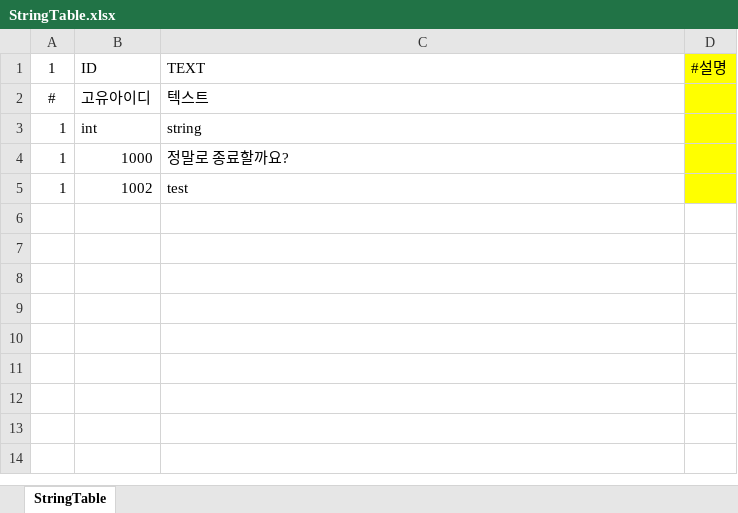
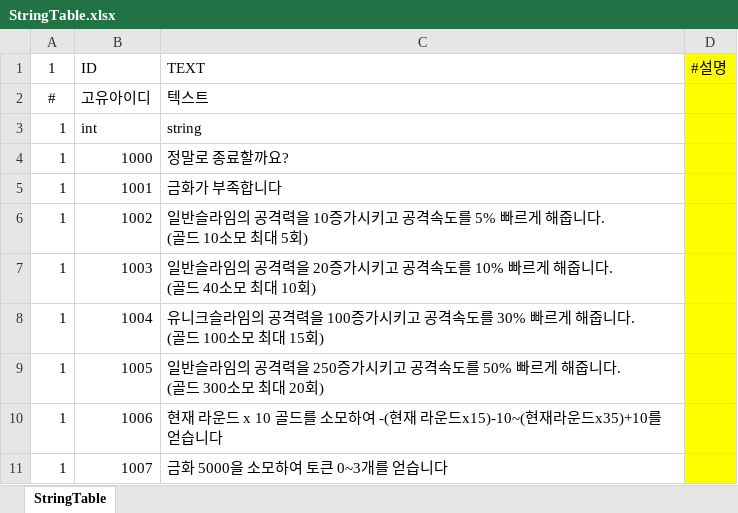
Before and after one commit to Hyeseong212/KawaiiSlimeDefense, an Excel workbook: Assets/Resources/Data/Excel/StringTable.xlsx, sheet StringTable, drawn as a sheet; values as stored, in another font and other column widths than the file's, no borders; addresses are those after the commit; ↵ is a line break in a cell; the diff names each change by its address in the sheet, - before the commit and + after, or states it on an @@ line.

```diff
--- a/Assets/Resources/Data/Excel/StringTable.xlsx (sheet StringTable)
+++ b/Assets/Resources/Data/Excel/StringTable.xlsx (sheet StringTable)
+row 5: 1 | 1001 | 금화가 부족합니다
-C6 (TEXT): test
+C6 (TEXT): 일반슬라임의 공격력을 10증가시키고 공격속도를 5% 빠르게 해줍니다. ↵ (골드 10소모 최대 5회)
+row 7: 1 | 1003 | 일반슬라임의 공격력을 20증가시키고 공격속도를 10% 빠르게 해줍니다. ↵ (골드 40소모 최대 10회)
+row 8: 1 | 1004 | 유니크슬라임의 공격력을 100증가시키고 공격속도를 30% 빠르게 해줍니다. ↵ (골드 100소모 최대 15회)
+row 9: 1 | 1005 | 일반슬라임의 공격력을 250증가시키고 공격속도를 50% 빠르게 해줍니다. ↵ (골드 300소모 최대 20회)
+row 10: 1 | 1006 | 현재 라운드 x 10 골드를 소모하여 -(현재 라운드x15)-10~(현재라운드x35)+10를 얻습니다
+row 11: 1 | 1007 | 금화 5000을 소모하여 토큰 0~3개를 얻습니다
```
Also changed, not shown: 20 other files.
